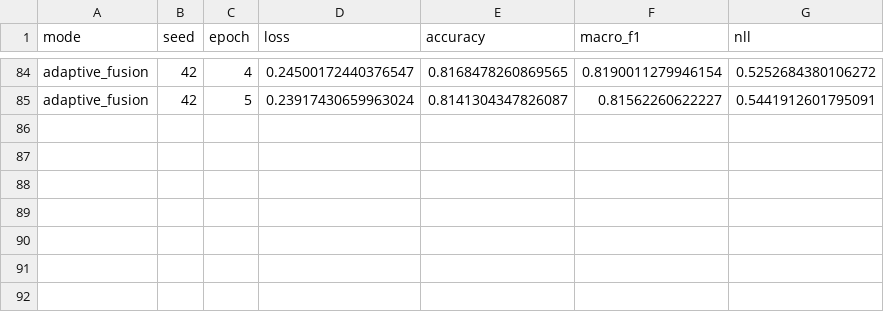
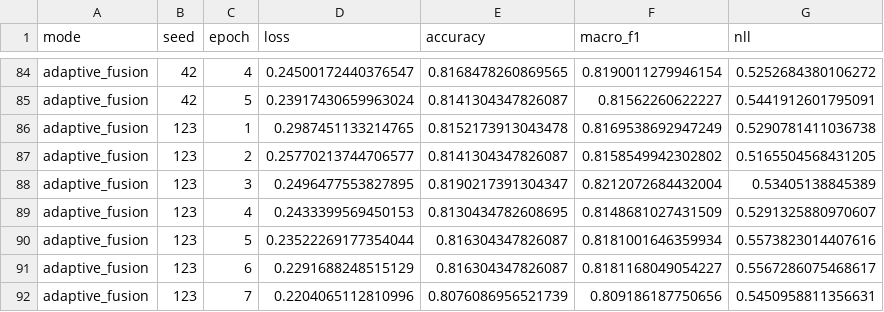
Before and after one commit to ankita6876/bangla-sentiment-research, a CSV file: research_stage8b/training_history.csv, drawn as a sheet; only a part is shown, gaps mark what is left out.

Commit message:
Stage 8B adaptive_fusion seed 123 completed

```diff
--- a/research_stage8b/training_history.csv
+++ b/research_stage8b/training_history.csv
@@ -85 +85,8 @@ adaptive_fusion,42,4,0.24500172440376547,0.8168478260869565,0.8190011279946154,0
 adaptive_fusion,42,5,0.23917430659963024,0.8141304347826087,0.81562260622227,0.5441912601795091
+adaptive_fusion,123,1,0.2987451133214765,0.8152173913043478,0.8169538692947249,0.5290781411036738
+adaptive_fusion,123,2,0.25770213744706577,0.8141304347826087,0.8158549942302802,0.5165504568431205
+adaptive_fusion,123,3,0.2496477553827895,0.8190217391304347,0.8212072684432004,0.53405138845389
+adaptive_fusion,123,4,0.2433399569450153,0.8130434782608695,0.8148681027431509,0.5291325880970607
+adaptive_fusion,123,5,0.23522269177354044,0.816304347826087,0.8181001646359934,0.5573823014407616
+adaptive_fusion,123,6,0.2291688248515129,0.816304347826087,0.8181168049054227,0.5567286075468617
+adaptive_fusion,123,7,0.2204065112810996,0.8076086956521739,0.809186187750656,0.5450958811356631
```
Also changed, not shown: research_stage8b/individual_results.csv.
